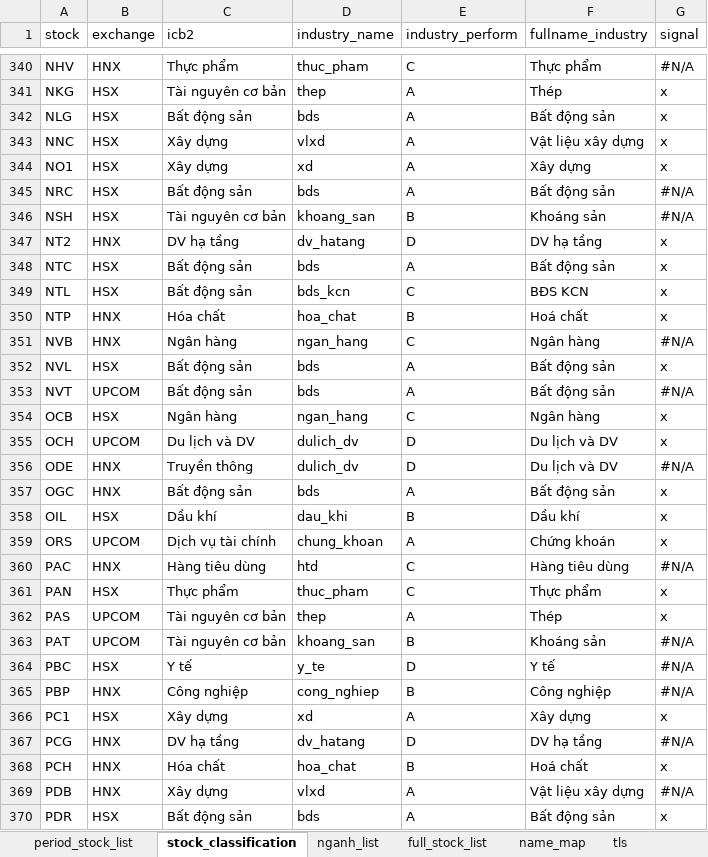
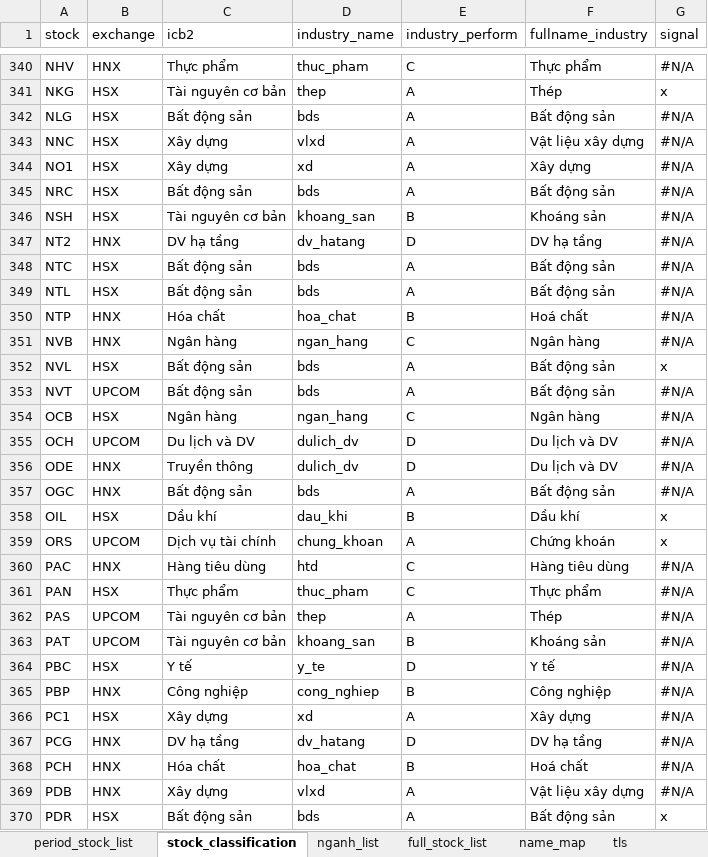
Before and after one commit to twan507/t2m-pycode, an Excel workbook: period_data/stock_classification.xlsx, sheet stock_classification, drawn as a sheet; only a part is shown, gaps mark what is left out; values as stored, in another font and other column widths than the file's, no cell formats; the diff covers the shown part only; the diff names each change by its address in the sheet, - before the commit and + after, or states it on an @@ line.

```diff
--- a/period_data/stock_classification.xlsx (sheet stock_classification)
+++ b/period_data/stock_classification.xlsx (sheet stock_classification)
-G342:G344 (signal): x
+G342:G344 (signal): #N/A
-G347:G350 (signal): x
+G347:G350 (signal): #N/A
-D349 (industry_name): bds_kcn
+D349 (industry_name): bds
-E349 (industry_perform): C
+E349 (industry_perform): A
-F349 (fullname_industry): BĐS KCN
+F349 (fullname_industry): Bất động sản
-G354:G355 (signal): x
+G354:G355 (signal): #N/A
-G357 (signal): x
+G357 (signal): #N/A
-G361:G362 (signal): x
+G361:G362 (signal): #N/A
-G366 (signal): x
+G366 (signal): #N/A
-G368 (signal): x
+G368 (signal): #N/A
```
Also changed, not shown: 152 edited cells elsewhere in this sheet, sheet signal_stock, sheet nganh_list, cell formats, formulas that keep their value, capital_allocation/test_data.xlsx, period_data/period_stock_list.xlsx, 5 other files.
